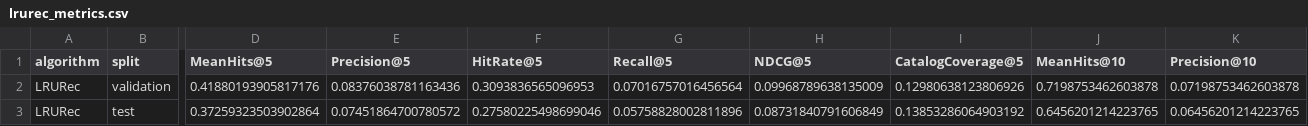
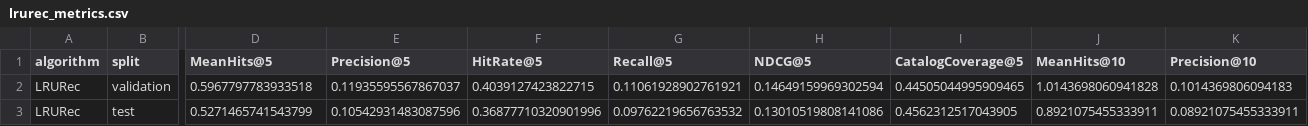
Before and after one commit to SZTU-ZBK/data_engineer_group_project, a CSV file: outputs/tables/lrurec_metrics.csv, drawn as a sheet; only a part is shown, gaps mark what is left out; the diff covers the shown part only; the diff names each change by its address in the sheet, - before the commit and + after, or states it on an @@ line.

```diff
--- a/outputs/tables/lrurec_metrics.csv
+++ b/outputs/tables/lrurec_metrics.csv
-D2 (MeanHits@5): 0.41880193905817176
+D2 (MeanHits@5): 0.5967797783933518
-E2 (Precision@5): 0.08376038781163436
+E2 (Precision@5): 0.11935595567867037
-F2 (HitRate@5): 0.3093836565096953
+F2 (HitRate@5): 0.4039127423822715
-G2 (Recall@5): 0.07016757016456564
+G2 (Recall@5): 0.11061928902761921
-H2 (NDCG@5): 0.09968789638135009
+H2 (NDCG@5): 0.14649159969302594
-I2 (CatalogCoverage@5): 0.12980638123806926
+I2 (CatalogCoverage@5): 0.44505044995909465
-J2 (MeanHits@10): 0.7198753462603878
+J2 (MeanHits@10): 1.0143698060941828
-K2 (Precision@10): 0.07198753462603878
+K2 (Precision@10): 0.1014369806094183
-D3 (MeanHits@5): 0.37259323503902864
+D3 (MeanHits@5): 0.5271465741543799
-E3 (Precision@5): 0.07451864700780572
+E3 (Precision@5): 0.10542931483087596
-F3 (HitRate@5): 0.27580225498699046
+F3 (HitRate@5): 0.36877710320901996
-G3 (Recall@5): 0.05758828002811896
+G3 (Recall@5): 0.09762219656763532
-H3 (NDCG@5): 0.08731840791606849
+H3 (NDCG@5): 0.13010519808141086
-I3 (CatalogCoverage@5): 0.13853286064903192
+I3 (CatalogCoverage@5): 0.4562312517043905
-J3 (MeanHits@10): 0.6456201214223765
+J3 (MeanHits@10): 0.8921075455333911
-K3 (Precision@10): 0.06456201214223765
+K3 (Precision@10): 0.08921075455333911
```
Also changed, not shown: 8 edited cells elsewhere in this file, outputs/tables/lightfm_metrics.csv, outputs/tables/lightfm_recommendation_examples.csv, 16 other files.
